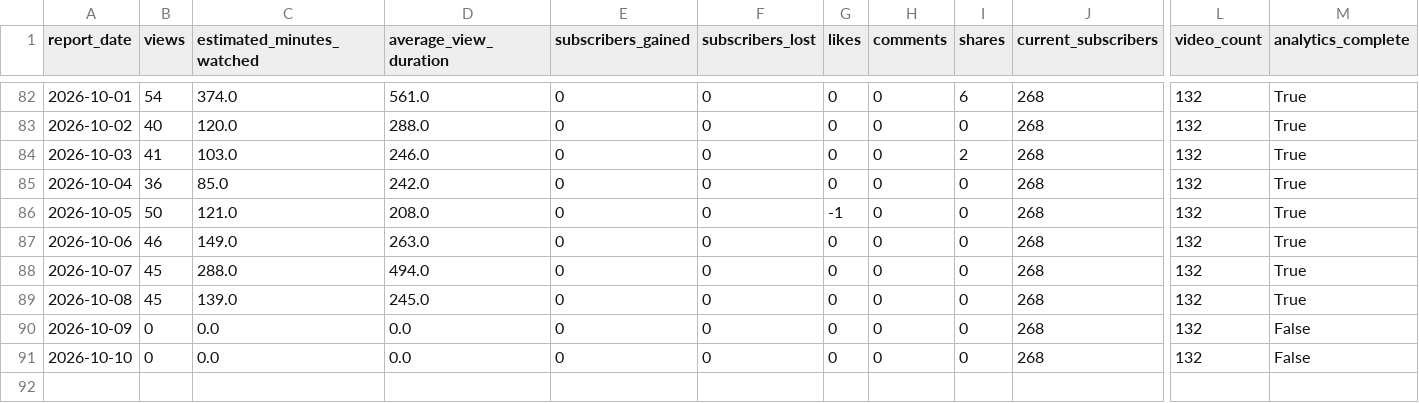
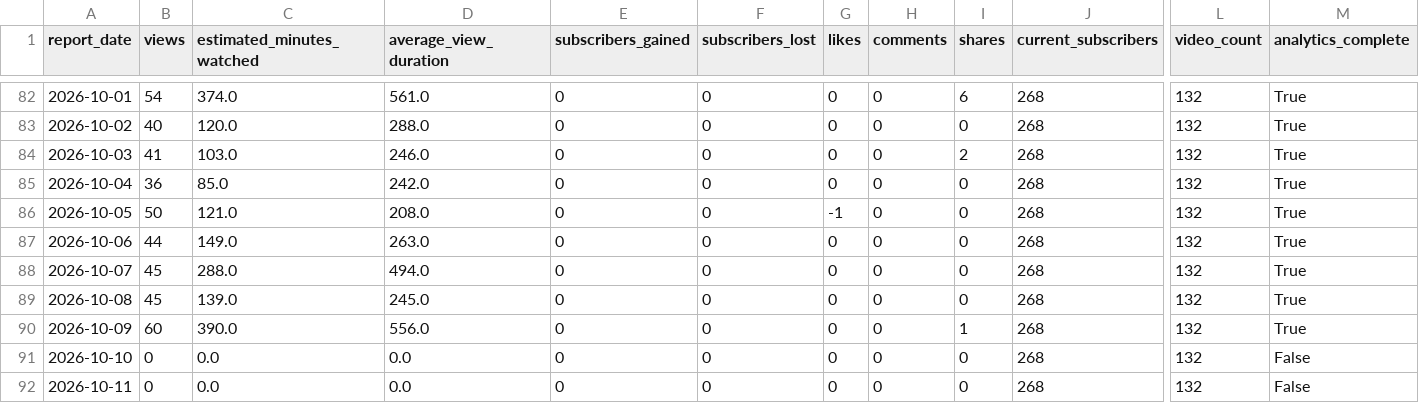
Before and after one commit to g124578f-cmyk/youtube-ai-manager, a CSV file: data/history.csv, drawn as a sheet; only a part is shown, gaps mark what is left out; rows hold the shown columns only; the diff names each change by its address in the sheet, - before the commit and + after, or states it on an @@ line.

```diff
--- a/data/history.csv
+++ b/data/history.csv
-B87 (views): 46
+B87 (views): 44
-B90 (views): 0
+B90 (views): 60
-C90 (estimated_minutes_watched): 0.0
+C90 (estimated_minutes_watched): 390.0
-D90 (average_view_duration): 0.0
+D90 (average_view_duration): 556.0
-I90 (shares): 0
+I90 (shares): 1
-M90 (analytics_complete): False
+M90 (analytics_complete): True
+row 92: 2026-10-11 | 0 | 0.0 | 0.0 | 0 | 0 | 0 | 0 | 0 | 268 | 132 | False
```
Also changed, not shown: data/aurix-history.csv, data/betty-history.csv, 14 other files.
